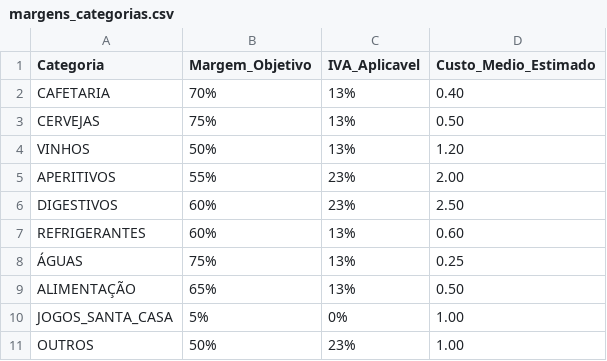
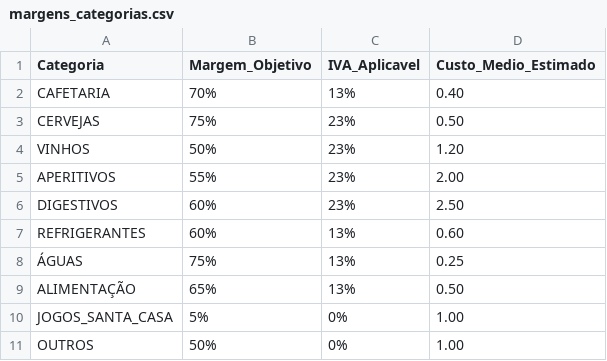
Before and after one commit to binito/dashboard-santa-casa, a CSV file: dados_custos/margens_categorias.csv, drawn as a sheet.

```diff
--- a/dados_custos/margens_categorias.csv
+++ b/dados_custos/margens_categorias.csv
@@ -2,4 +2,4 @@ Categoria,Margem_Objetivo,IVA_Aplicavel,Custo_Medio_Estimado
 CAFETARIA,70%,13%,0.40
-CERVEJAS,75%,13%,0.50
-VINHOS,50%,13%,1.20
+CERVEJAS,75%,23%,0.50
+VINHOS,50%,23%,1.20
 APERITIVOS,55%,23%,2.00
@@ -10,2 +10,2 @@ ALIMENTAÇÃO,65%,13%,0.50
 JOGOS_SANTA_CASA,5%,0%,1.00
-OUTROS,50%,23%,1.00
+OUTROS,50%,0%,1.00
```
Also changed, not shown: dados_custos/custos_operacionais.csv, dados_custos/custos_produtos.csv, 4 other files.
